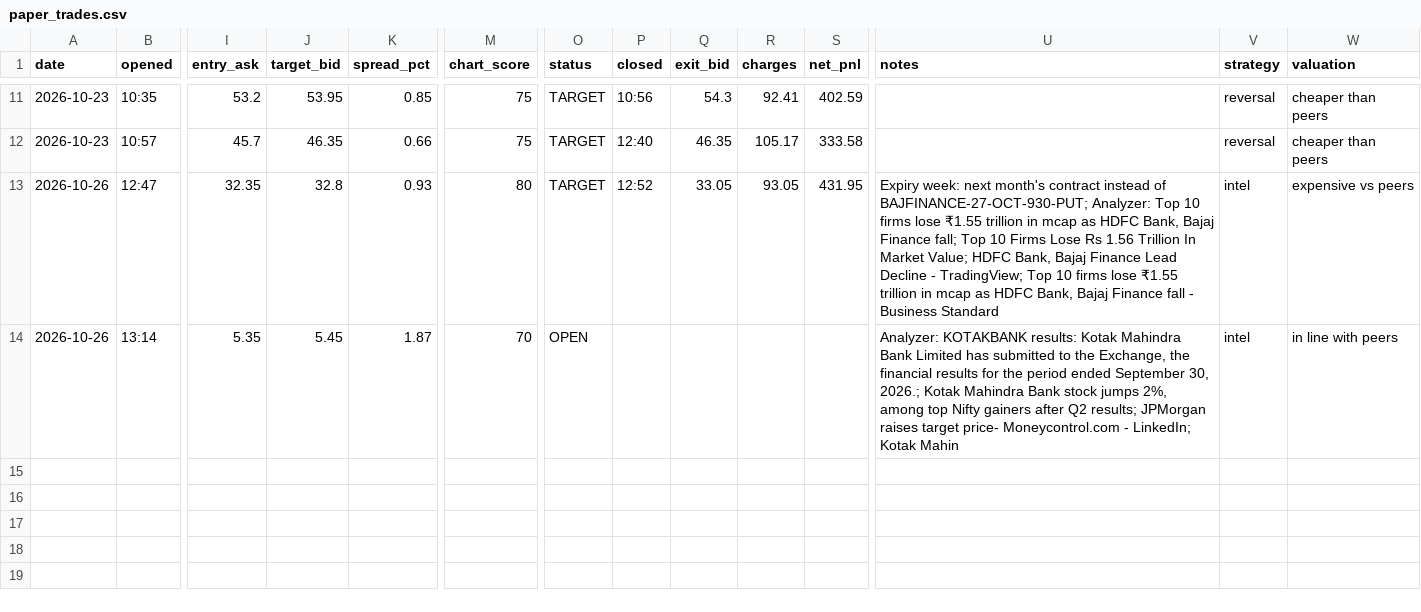
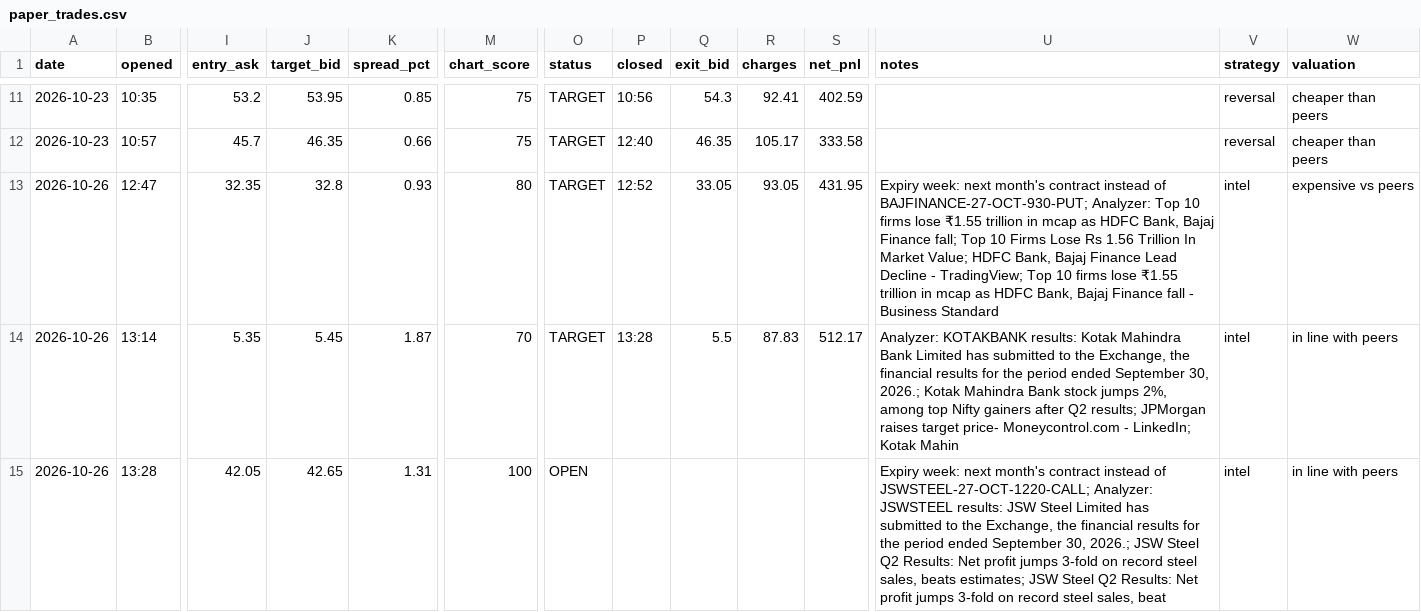
Before and after one commit to vishnupadma007-oss/Stock-market-scanner-of-India, a CSV file: journal/paper_trades.csv, drawn as a sheet; only a part is shown, gaps mark what is left out; rows hold the shown columns only; the diff names each change by its address in the sheet, - before the commit and + after, or states it on an @@ line.

```diff
--- a/journal/paper_trades.csv
+++ b/journal/paper_trades.csv
-O14 (status): OPEN
+O14 (status): TARGET
-P14 (closed): (empty)
+P14 (closed): 13:28
-Q14 (exit_bid): (empty)
+Q14 (exit_bid): 5.5
-R14 (charges): (empty)
+R14 (charges): 87.83
-S14 (net_pnl): (empty)
+S14 (net_pnl): 512.17
+row 15: 2026-10-26 | 13:28 | 42.05 | 42.65 | 1.31 | 100 | OPEN |  |  |  |  | Expiry week: next month's contract instead of JSWSTEEL-27-OCT-1220-CALL; Analyzer: JSWSTEEL results: JSW Steel Limited has submitted to the Exchange, the financial results for the period ended September 30, 2026.; JSW Steel Q2 Results: Net profit jumps 3-fold on record steel sales, beats estimates; JSW Steel Q2 Results: Net profit jumps 3-fold on record steel sales, beat | intel | in line with peers
```
